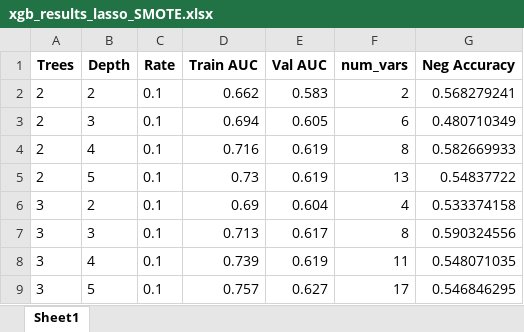
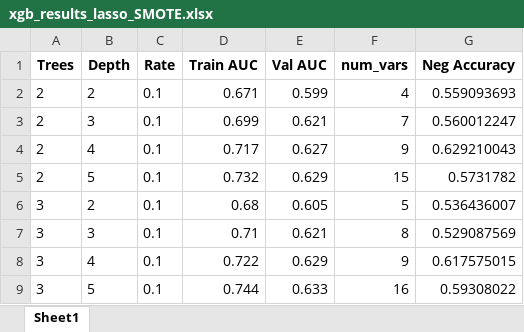
Before and after one commit to yuanzichen88/MADS-CAPSTONE, an Excel workbook: xgb_results_lasso_SMOTE.xlsx, sheet Sheet1, drawn as a sheet; only a part is shown; values as stored, in another font and other column widths than the file's, no borders; the diff covers the shown part only; the diff names each change by its address in the sheet, - before the commit and + after, or states it on an @@ line.

Commit message:
Updated Final Tuning Results

```diff
--- a/xgb_results_lasso_SMOTE.xlsx (sheet Sheet1)
+++ b/xgb_results_lasso_SMOTE.xlsx (sheet Sheet1)
-D2 (Train AUC): 0.662
+D2 (Train AUC): 0.671
-E2 (Val AUC): 0.583
+E2 (Val AUC): 0.599
-F2 (num_vars): 2
+F2 (num_vars): 4
-G2 (Neg Accuracy): 0.568279241
+G2 (Neg Accuracy): 0.559093693
-D3 (Train AUC): 0.694
+D3 (Train AUC): 0.699
-E3 (Val AUC): 0.605
+E3 (Val AUC): 0.621
-F3 (num_vars): 6
+F3 (num_vars): 7
-G3 (Neg Accuracy): 0.480710349
+G3 (Neg Accuracy): 0.560012247
-D4 (Train AUC): 0.716
+D4 (Train AUC): 0.717
-E4 (Val AUC): 0.619
+E4 (Val AUC): 0.627
-F4 (num_vars): 8
+F4 (num_vars): 9
-G4 (Neg Accuracy): 0.582669933
+G4 (Neg Accuracy): 0.629210043
-D5 (Train AUC): 0.73
+D5 (Train AUC): 0.732
-E5 (Val AUC): 0.619
+E5 (Val AUC): 0.629
-F5 (num_vars): 13
+F5 (num_vars): 15
-G5 (Neg Accuracy): 0.54837722
+G5 (Neg Accuracy): 0.5731782
-D6 (Train AUC): 0.69
+D6 (Train AUC): 0.68
-E6 (Val AUC): 0.604
+E6 (Val AUC): 0.605
-F6 (num_vars): 4
+F6 (num_vars): 5
-G6 (Neg Accuracy): 0.533374158
+G6 (Neg Accuracy): 0.536436007
-D7 (Train AUC): 0.713
+D7 (Train AUC): 0.71
-E7 (Val AUC): 0.617
+E7 (Val AUC): 0.621
-G7 (Neg Accuracy): 0.590324556
+G7 (Neg Accuracy): 0.529087569
-D8 (Train AUC): 0.739
+D8 (Train AUC): 0.722
-E8 (Val AUC): 0.619
+E8 (Val AUC): 0.629
-F8 (num_vars): 11
+F8 (num_vars): 9
-G8 (Neg Accuracy): 0.548071035
+G8 (Neg Accuracy): 0.617575015
-D9 (Train AUC): 0.757
+D9 (Train AUC): 0.744
-E9 (Val AUC): 0.627
+E9 (Val AUC): 0.633
-F9 (num_vars): 17
+F9 (num_vars): 16
-G9 (Neg Accuracy): 0.546846295
+G9 (Neg Accuracy): 0.59308022
```
Also changed, not shown: 143 edited cells elsewhere in this sheet, na_dropped_attributes.xlsx, xgb_results.xlsx, 3 other files.
